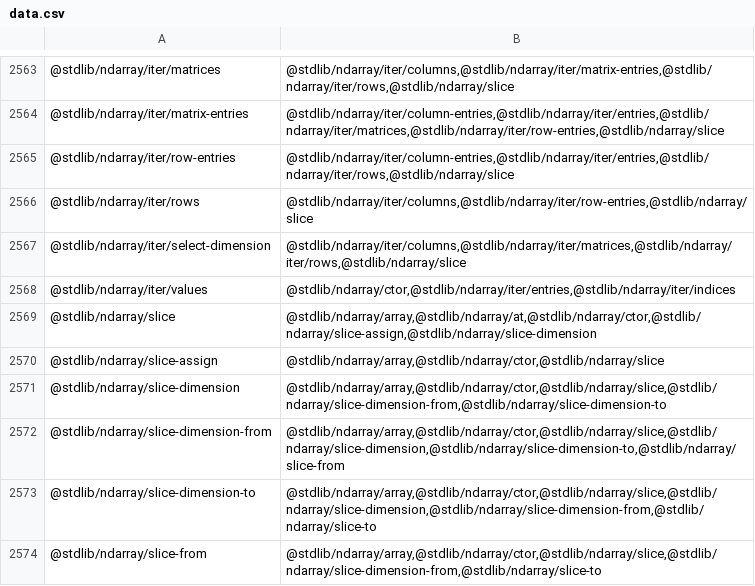
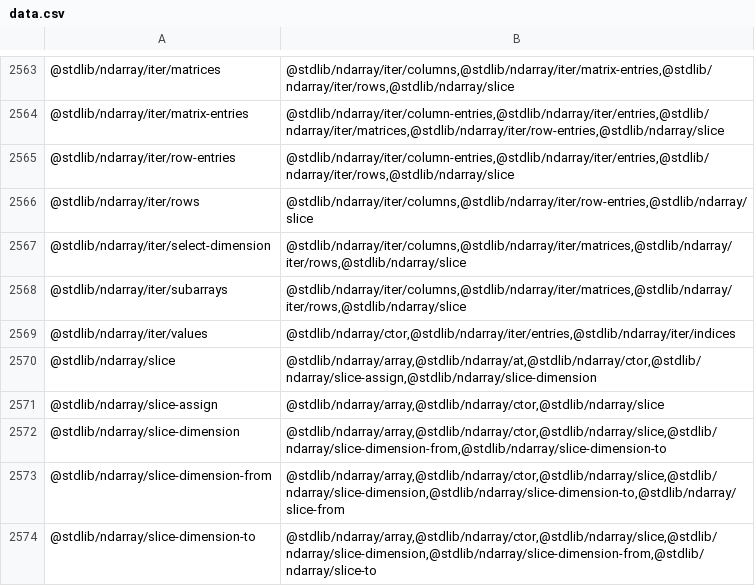
Before and after one commit to stdlib-js/namespace, a CSV file: pkg2related/data/data.csv, drawn as a sheet; only a part is shown, gaps mark what is left out; the shorter side is filled out with more unchanged rows.

```diff
--- a/pkg2related/data/data.csv
+++ b/pkg2related/data/data.csv
@@ -2567,2 +2567,3 @@
 "@stdlib/ndarray/iter/select-dimension","@stdlib/ndarray/iter/columns,@stdlib/ndarray/iter/matrices,@stdlib/ndarray/iter/rows,@stdlib/ndarray/slice"
+"@stdlib/ndarray/iter/subarrays","@stdlib/ndarray/iter/columns,@stdlib/ndarray/iter/matrices,@stdlib/ndarray/iter/rows,@stdlib/ndarray/slice"
 "@stdlib/ndarray/iter/values","@stdlib/ndarray/ctor,@stdlib/ndarray/iter/entries,@stdlib/ndarray/iter/indices"
```
Also changed, not shown: alias2pkg/data/data.csv, alias2related/data/data.csv, 15 other files.
